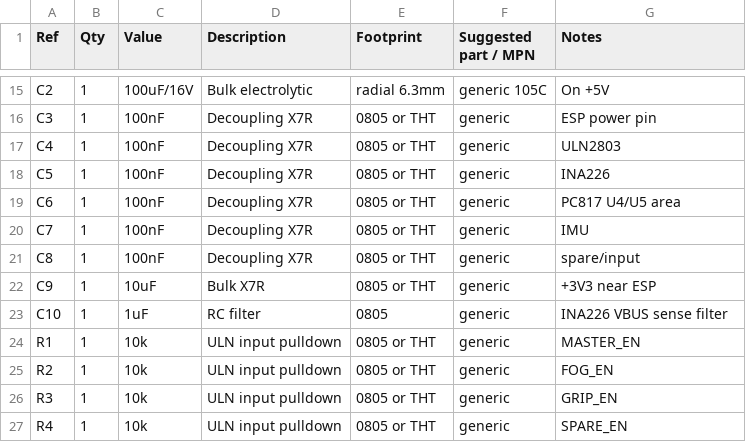
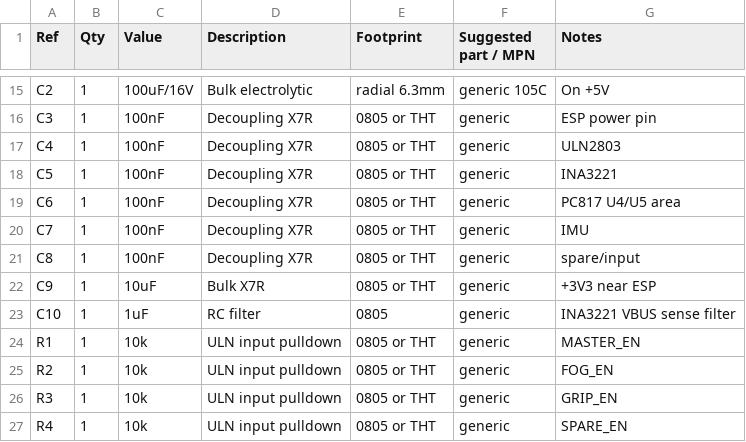
Before and after one commit to Mixajlo/moto-11, a CSV file: hardware/mainboard/02-bom.csv, drawn as a sheet; only a part is shown, gaps mark what is left out; the diff covers the shown part only.

```diff
--- a/hardware/mainboard/02-bom.csv
+++ b/hardware/mainboard/02-bom.csv
@@ -17,3 +17,3 @@ C3,1,100nF,Decoupling X7R,0805 or THT,generic,ESP power pin
 C4,1,100nF,Decoupling X7R,0805 or THT,generic,ULN2803
-C5,1,100nF,Decoupling X7R,0805 or THT,generic,INA226
+C5,1,100nF,Decoupling X7R,0805 or THT,generic,INA3221
 C6,1,100nF,Decoupling X7R,0805 or THT,generic,PC817 U4/U5 area
@@ -22,3 +22,3 @@ C8,1,100nF,Decoupling X7R,0805 or THT,generic,spare/input
 C9,1,10uF,Bulk X7R,0805 or THT,generic,+3V3 near ESP
-C10,1,1uF,RC filter,0805,generic,INA226 VBUS sense filter
+C10,1,1uF,RC filter,0805,generic,INA3221 VBUS sense filter
 R1,1,10k,ULN input pulldown,0805 or THT,generic,MASTER_EN
```
Also changed, not shown: 17 added rows and 4 edited cells elsewhere in this file, 2 other files.
